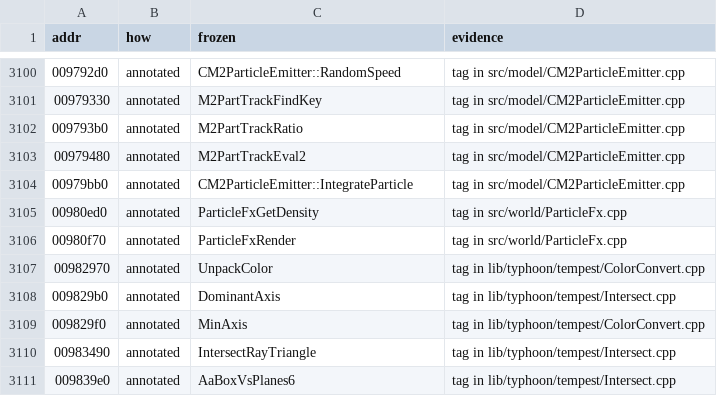
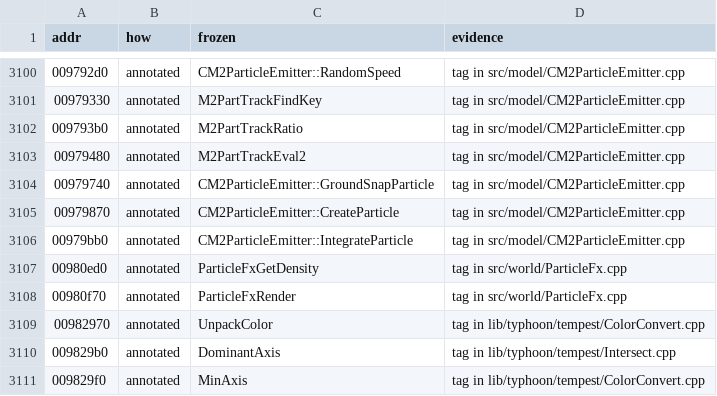
Before and after one commit to zeruth/FrozenClient, a TSV file: tools/recomp/data/matches.tsv, drawn as a sheet; only a part is shown, gaps mark what is left out; the shorter side is filled out with more unchanged rows.

```diff
--- a/tools/recomp/data/matches.tsv
+++ b/tools/recomp/data/matches.tsv
@@ -3103,2 +3103,4 @@ addr	how	frozen	evidence
 00979480	annotated	M2PartTrackEval2	tag in src/model/CM2ParticleEmitter.cpp
+00979740	annotated	CM2ParticleEmitter::GroundSnapParticle	tag in src/model/CM2ParticleEmitter.cpp
+00979870	annotated	CM2ParticleEmitter::CreateParticle	tag in src/model/CM2ParticleEmitter.cpp
 00979bb0	annotated	CM2ParticleEmitter::IntegrateParticle	tag in src/model/CM2ParticleEmitter.cpp
```
Also changed, not shown: 7 other files.
